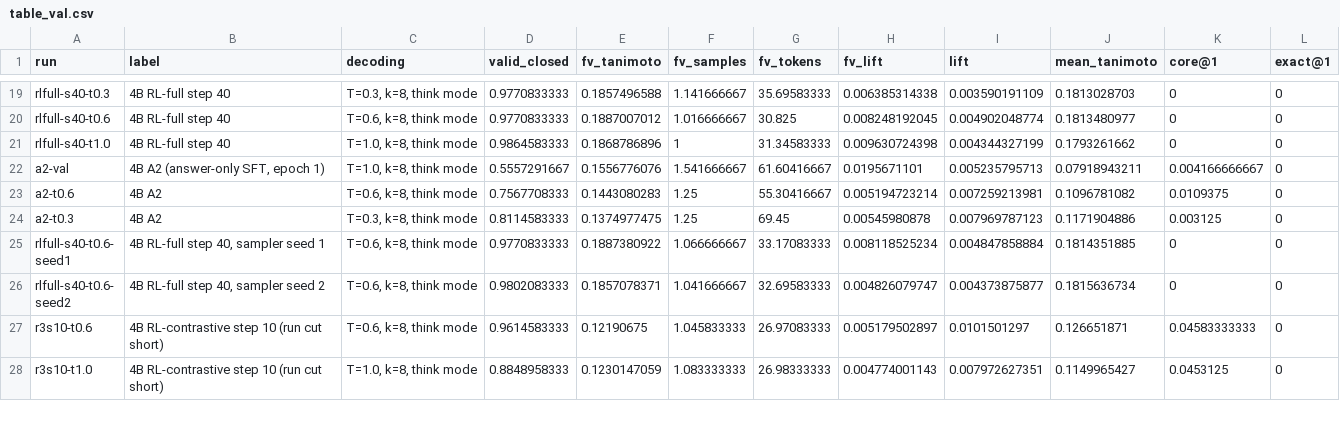
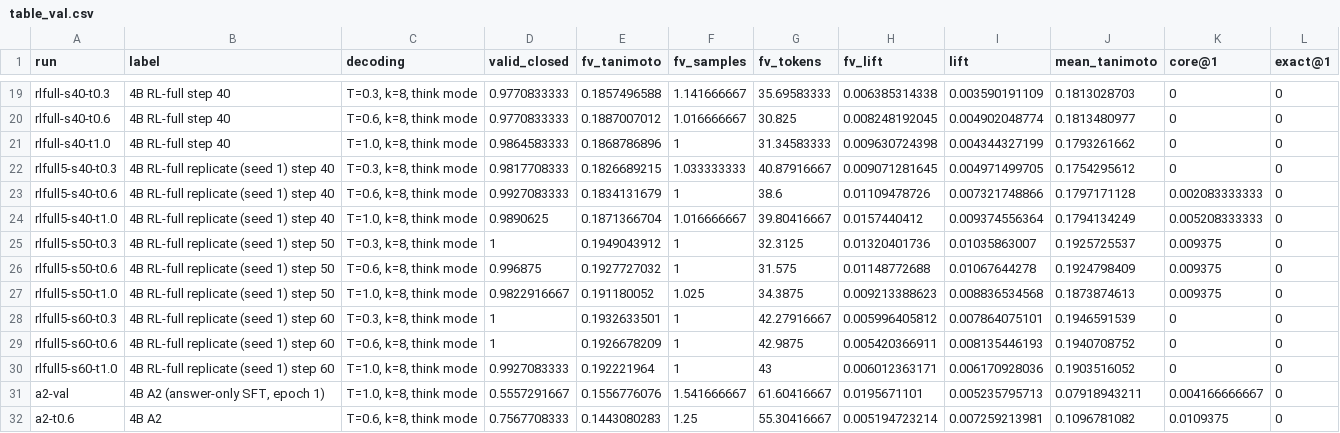
Before and after one commit to jnopareboateng/rl-exp, a CSV file: results/figures/table_val.csv, drawn as a sheet; only a part is shown, gaps mark what is left out; the shorter side is filled out with more unchanged rows; the diff names each change by its address in the sheet, - before the commit and + after, or states it on an @@ line.

Commit message:
feat(results): Val table and figures regenerated with the replicate run R5 (59 runs)

```diff
--- a/results/figures/table_val.csv
+++ b/results/figures/table_val.csv
+row 22: rlfull5-s40-t0.3 | 4B RL-full replicate (seed 1) step 40 | T=0.3, k=8, think mode | 0.9817708333 | 0.1826689215 | 1.033333333 | 40.87916667 | 0.009071281645 | 0.004971499705 | 0.1754295612 | 0 | 0
+row 23: rlfull5-s40-t0.6 | 4B RL-full replicate (seed 1) step 40 | T=0.6, k=8, think mode | 0.9927083333 | 0.1834131679 | 1 | 38.6 | 0.01109478726 | 0.007321748866 | 0.1797171128 | 0.002083333333 | 0
+row 24: rlfull5-s40-t1.0 | 4B RL-full replicate (seed 1) step 40 | T=1.0, k=8, think mode | 0.9890625 | 0.1871366704 | 1.016666667 | 39.80416667 | 0.0157440412 | 0.009374556364 | 0.1794134249 | 0.005208333333 | 0
+row 25: rlfull5-s50-t0.3 | 4B RL-full replicate (seed 1) step 50 | T=0.3, k=8, think mode | 1 | 0.1949043912 | 1 | 32.3125 | 0.01320401736 | 0.01035863007 | 0.1925725537 | 0.009375 | 0
+row 26: rlfull5-s50-t0.6 | 4B RL-full replicate (seed 1) step 50 | T=0.6, k=8, think mode | 0.996875 | 0.1927727032 | 1 | 31.575 | 0.01148772688 | 0.01067644278 | 0.1924798409 | 0.009375 | 0
+row 27: rlfull5-s50-t1.0 | 4B RL-full replicate (seed 1) step 50 | T=1.0, k=8, think mode | 0.9822916667 | 0.191180052 | 1.025 | 34.3875 | 0.009213388623 | 0.008836534568 | 0.1873874613 | 0.009375 | 0
+row 28: rlfull5-s60-t0.3 | 4B RL-full replicate (seed 1) step 60 | T=0.3, k=8, think mode | 1 | 0.1932633501 | 1 | 42.27916667 | 0.005996405812 | 0.007864075101 | 0.1946591539 | 0 | 0
+row 29: rlfull5-s60-t0.6 | 4B RL-full replicate (seed 1) step 60 | T=0.6, k=8, think mode | 1 | 0.1926678209 | 1 | 42.9875 | 0.005420366911 | 0.008135446193 | 0.1940708752 | 0 | 0
+row 30: rlfull5-s60-t1.0 | 4B RL-full replicate (seed 1) step 60 | T=1.0, k=8, think mode | 0.9927083333 | 0.192221964 | 1 | 43 | 0.006012363171 | 0.006170928036 | 0.1903516052 | 0 | 0
```
Also changed, not shown: results/figures/f2_similarity_vs_tokens_val.csv, results/figures/f4_lift_vs_similarity_val.csv, 7 other files.
